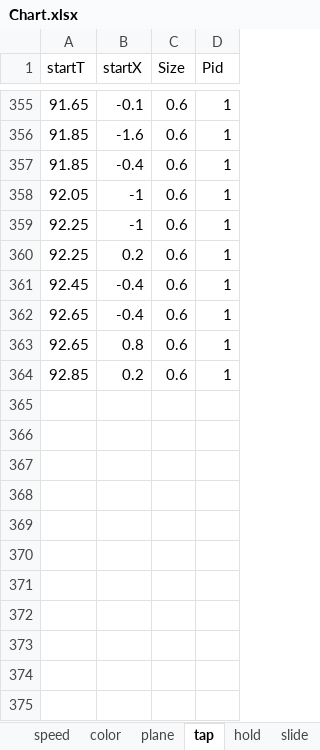
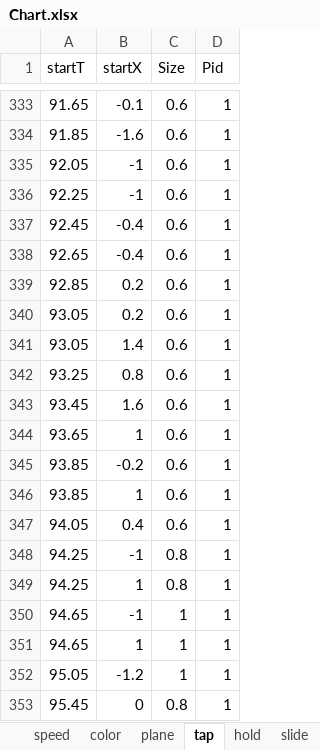
Before and after one commit to DEDOUO/Xenody, an Excel workbook: Assets/StreamingAssets/Songs/清夏！乐园？大秘境！/Chart.xlsx, sheet tap, drawn as a sheet; only a part is shown, gaps mark what is left out; values as stored, in another font and other column widths than the file's, no borders; removed rows and columns are numbered as before the commit, all else as after; the diff covers the shown part only; the diff names each change by its address in the sheet, - before the commit and + after, or states it on an @@ line.

```diff
--- a/Assets/StreamingAssets/Songs/清夏！乐园？大秘境！/Chart.xlsx (sheet tap)
+++ b/Assets/StreamingAssets/Songs/清夏！乐园？大秘境！/Chart.xlsx (sheet tap)
-row 357: 91.85 | -0.4 | 0.6 | 1
-row 360: 92.25 | 0.2 | 0.6 | 1
-row 363: 92.65 | 0.8 | 0.6 | 1
+row 340: 93.05 | 0.2 | 0.6 | 1
+row 341: 93.05 | 1.4 | 0.6 | 1
+row 342: 93.25 | 0.8 | 0.6 | 1
+row 343: 93.45 | 1.6 | 0.6 | 1
+row 344: 93.65 | 1 | 0.6 | 1
+row 345: 93.85 | -0.2 | 0.6 | 1
+row 346: 93.85 | 1 | 0.6 | 1
+row 347: 94.05 | 0.4 | 0.6 | 1
+row 348: 94.25 | -1 | 0.8 | 1
+row 349: 94.25 | 1 | 0.8 | 1
+row 350: 94.65 | -1 | 1 | 1
+row 351: 94.65 | 1 | 1 | 1
+row 352: 95.05 | -1.2 | 1 | 1
+row 353: 95.45 | 0 | 0.8 | 1
```
Also changed, not shown: 80 added rows, 27 removed rows and 101 edited cells elsewhere in this sheet, sheet hold, sheet slide, sheet color, sheet flick, sheet star, sheet speed, 6 other files.
